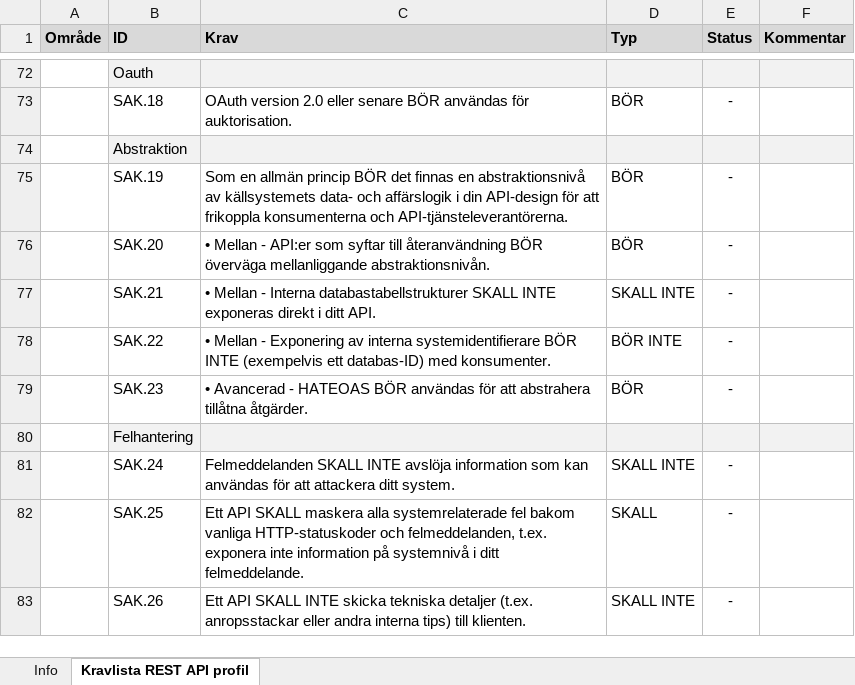
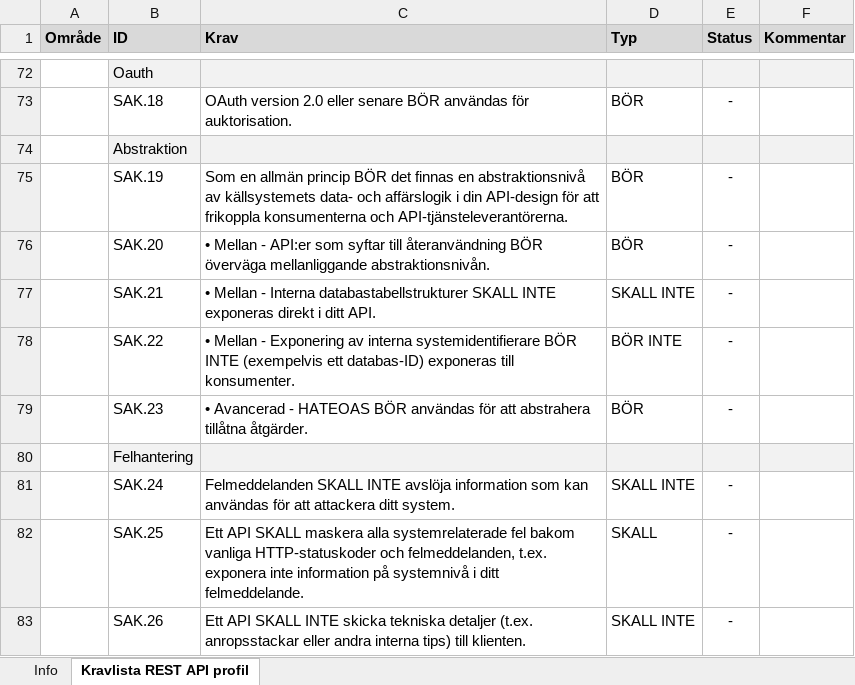
Before and after one commit to magal000/digg-api-guidelines, an Excel workbook: document/Avstaemning_REST_API_profil_v_1_2_0_0.xlsx, sheet Kravlista REST API profil, drawn as a sheet; only a part is shown, gaps mark what is left out; values as stored, in another font and other column widths than the file's, no borders; conditional formats not drawn; the diff names each change by its address in the sheet, - before the commit and + after, or states it on an @@ line.

Commit message:
fix:Stepped revision of excel file
Signed-off-by: Fredrik Nordlander <fredrik.nordlander@digg.se>

```diff
--- a/document/Avstaemning_REST_API_profil_v_1_2_0_0.xlsx (sheet Kravlista REST API profil)
+++ b/document/Avstaemning_REST_API_profil_v_1_2_0_0.xlsx (sheet Kravlista REST API profil)
-C78 (Krav): …ett databas-ID) med konsumenter.
+C78 (Krav): …ett databas-ID) exponeras till konsumenter.
```
